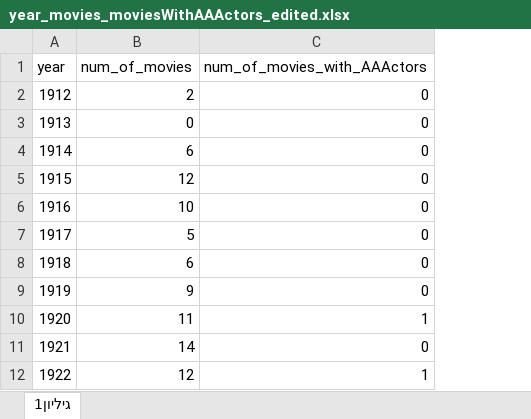
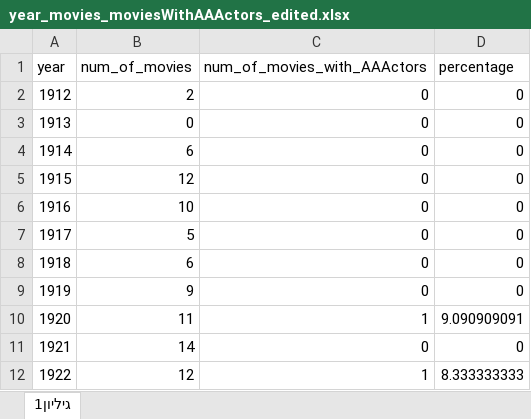
Before and after one commit to yogicohen/DH-mini-proj, an Excel workbook: Final Tables and graphs/year_movies_moviesWithAAActors_edited.xlsx, sheet גיליון1, drawn as a sheet; only a part is shown; values as stored, in another font and other column widths than the file's, no borders; charts and pictures not drawn; the diff names each change by its address in the sheet, - before the commit and + after, or states it on an @@ line.

Commit message:
Added percentage comparison graph.

```diff
--- a/Final Tables and graphs/year_movies_moviesWithAAActors_edited.xlsx (sheet גיליון1)
+++ b/Final Tables and graphs/year_movies_moviesWithAAActors_edited.xlsx (sheet גיליון1)
+column D (percentage), rows 2-12: 0 | 0 | 0 | 0 | 0 | 0 | 0 | 0 | 9.090909091 | 0 | 8.333333333
```
Also changed, not shown: charts or pictures, 1 other file.
